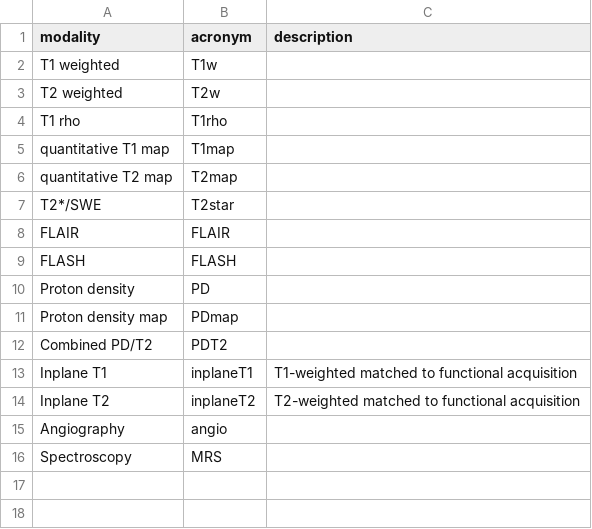
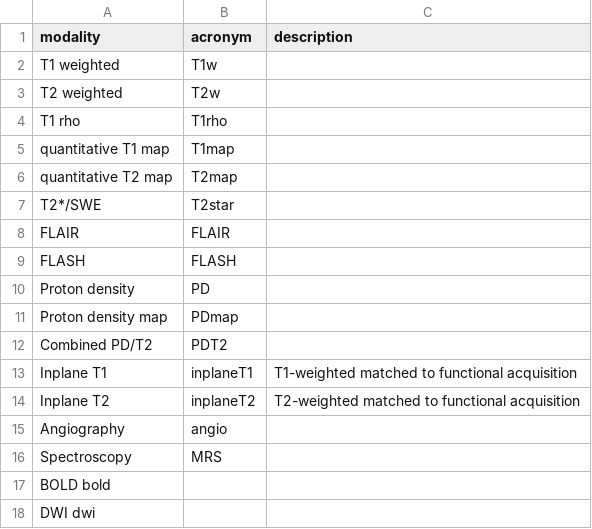
Before and after one commit to brussj/OLD_motCor, a TSV file: lut/modality_labels.tsv, drawn as a sheet; the diff names each change by its address in the sheet, - before the commit and + after, or states it on an @@ line.

Commit message:
Update modality_labels.tsv

```diff
--- a/lut/modality_labels.tsv
+++ b/lut/modality_labels.tsv
+row 17: BOLD bold
+row 18: DWI dwi
```
